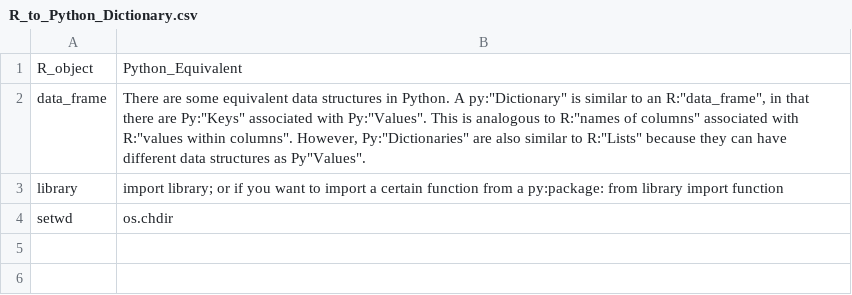
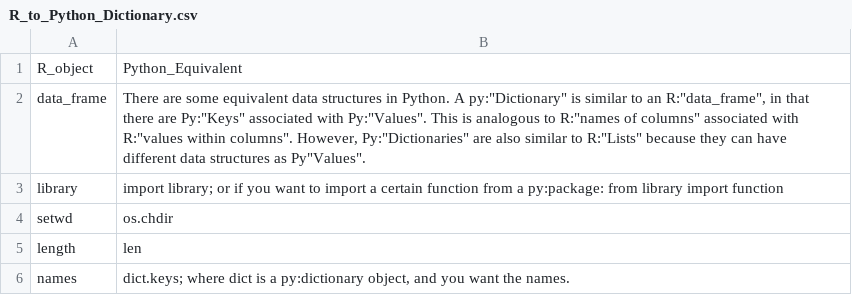
Before and after one commit to jspmccain/R_to_Py_Dictionary, a CSV file: R_to_Python_Dictionary.csv, drawn as a sheet; the diff names each change by its address in the sheet, - before the commit and + after, or states it on an @@ line.

Commit message:
Add files via upload

```diff
--- a/R_to_Python_Dictionary.csv
+++ b/R_to_Python_Dictionary.csv
+row 5: length | len
+row 6: names | dict.keys; where dict is a py:dictionary object, and you want the names.
```
